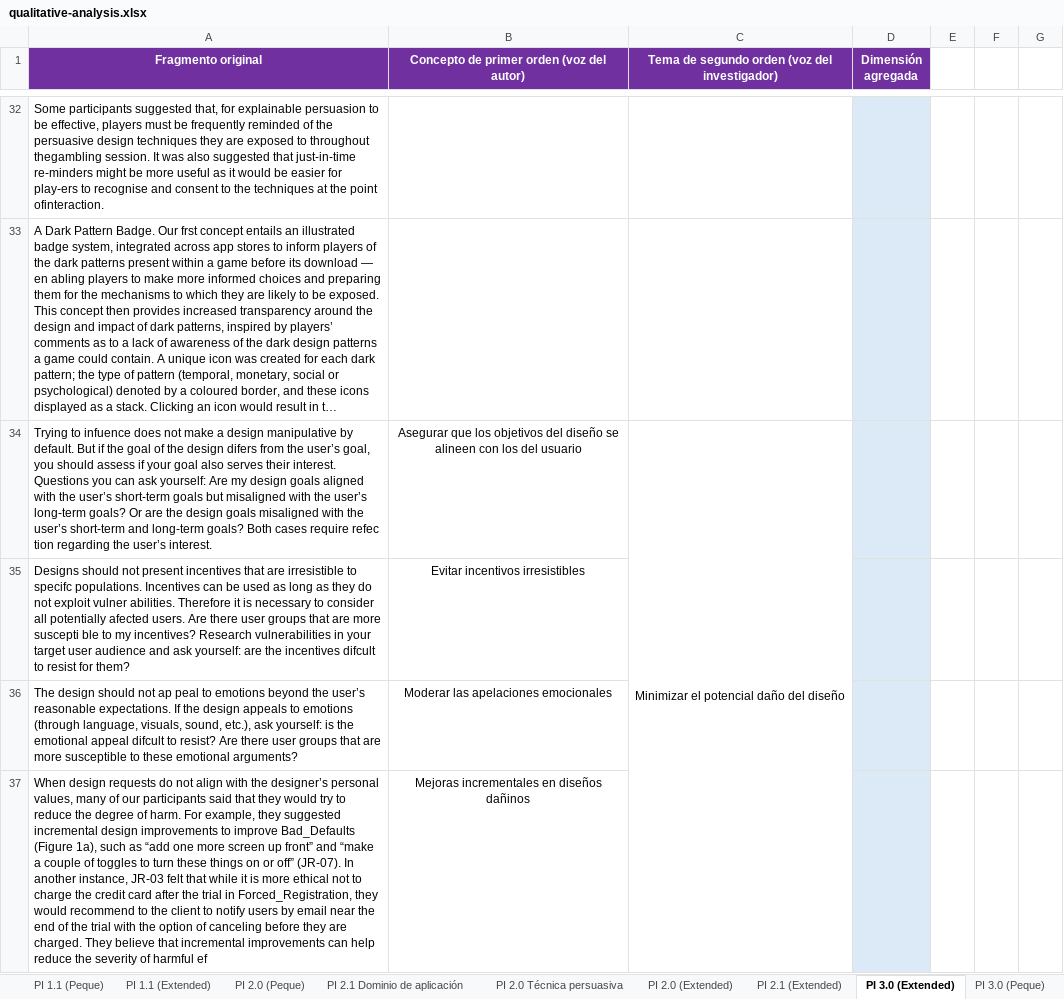
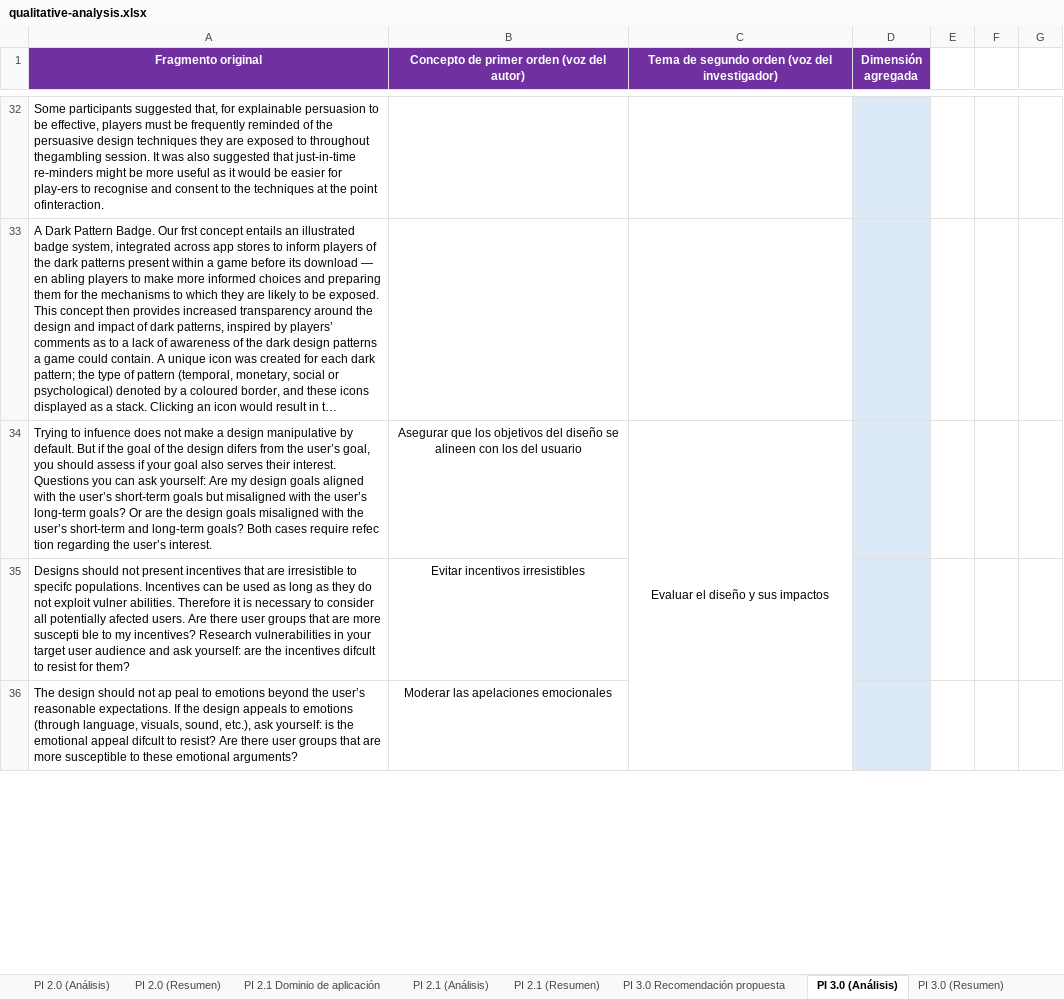
Before and after one commit to itsue/ethical-persuasive-system-design-slr, an Excel workbook: reproducibility-package/qualitative-analysis.xlsx, sheet PI 3.0 (Análisis), drawn as a sheet; only a part is shown, gaps mark what is left out; long unchanged cells end in …; values as stored, in another font and other column widths than the file's, no borders; removed rows and columns are numbered as before the commit, all else as after; the diff covers the shown part only; the diff names each change by its address in the sheet, - before the commit and + after, or states it on an @@ line.

```diff
--- a/reproducibility-package/qualitative-analysis.xlsx (sheet PI 3.0 (Análisis))
+++ b/reproducibility-package/qualitative-analysis.xlsx (sheet PI 3.0 (Análisis))
-sheet tab: PI 2.0 (Peque)
+sheet tab: PI 2.0 (Resumen)
-sheet tab: PI 2.0 (Extended)
+sheet tab: PI 2.0 (Análisis)
-sheet tab: PI 2.1 (Extended)
+sheet tab: PI 2.1 (Análisis)
-sheet tab: PI 3.0 (Extended)
+sheet tab: PI 3.0 (Análisis)
-sheet tab: PI 3.0 (Peque)
+sheet tab: PI 3.0 (Resumen)
+sheet tab: PI 2.1 (Resumen)
@@ sheet tab order changed: PI 2.0 (Análisis) | PI 2.0 (Resumen) | PI 2.1 Dominio de aplicación | PI 2.1 (Análisis) | PI 2.1 (Resumen) | PI 3.0 Recomendación propuesta | PI 3.0 (Análisis) | PI 3.0 (Resumen) @@
-C34: Minimizar el potencial daño del diseño
+C34: Evaluar el diseño y sus impactos
-C34:C39 merged
+C34:C37 merged
-row 37: When design requests do not align with the designer’s personal values, many of our participants said that they would try to reduce the degree of harm. For example, they suggested incremental design improvements to improve Bad_Defaults (Figure 1a), such as “add one more screen up front” and “make a couple of toggles to turn these things on or off” (JR-07). In another instance, JR-03 felt that while it is more ethical not to charge the credit card after the trial in Forced_Registration, they would recommend to the client to notify users by email near the end of the trial with the option of canceling before they are charged. They believe that incremental improvements can help reduce the severity of harmful ef | Mejoras incrementales en diseños dañinos
```
Also changed, not shown: 1 added row, 4 edited cells and cell formats elsewhere in this sheet, sheet PI 2.0 Técnica persuasiva, sheet PI 3.1 Principio ético, sheet PI 3.0 Recomendación propuesta, sheet PI 1.1 Tipo de daño, sheet PI 1.0 Preocupación ética, sheet PI 2.1 Dominio de aplicación, 5 more sheets, other sheet tabs, reproducibility-package/data-extraction.xlsx, 2 other files.
